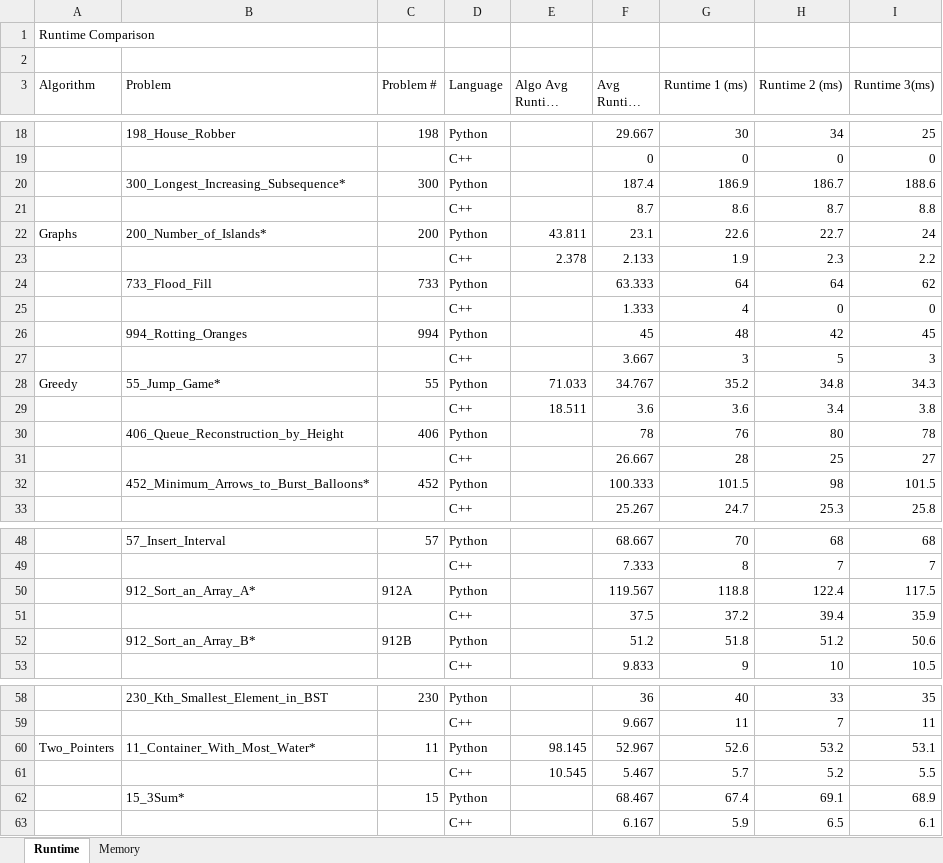
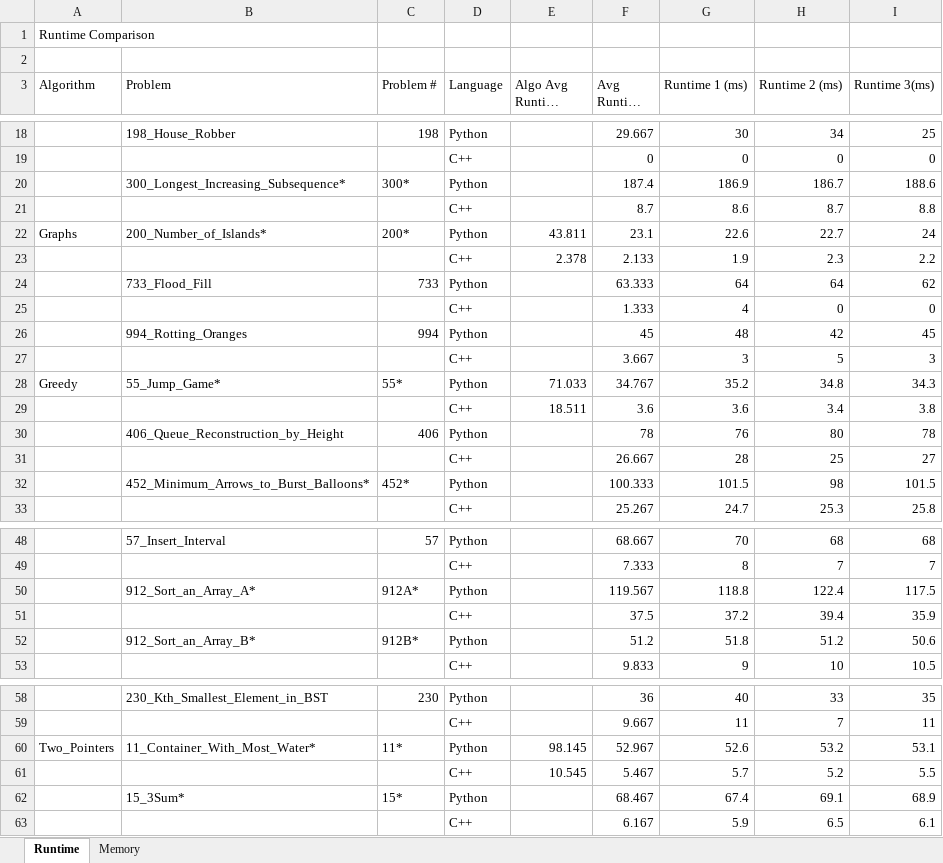
Before and after one commit to Scurrlin/LC_Python_vs_Cpp, an Excel workbook: Python&C++_raw_data.xlsx, sheet Runtime, drawn as a sheet; only a part is shown, gaps mark what is left out; long unchanged cells end in …; values as stored, in another font and other column widths than the file's, no borders; the diff covers the shown part only; the diff names each change by its address in the sheet, - before the commit and + after, or states it on an @@ line.

```diff
--- a/Python&C++_raw_data.xlsx (sheet Runtime)
+++ b/Python&C++_raw_data.xlsx (sheet Runtime)
-C20 (Problem #): 300
+C20 (Problem #): 300*
-C22 (Problem #): 200
+C22 (Problem #): 200*
-C28 (Problem #): 55
+C28 (Problem #): 55*
-C32 (Problem #): 452
+C32 (Problem #): 452*
-C50 (Problem #): 912A
+C50 (Problem #): 912A*
-C52 (Problem #): 912B
+C52 (Problem #): 912B*
-C60 (Problem #): 11
+C60 (Problem #): 11*
-C62 (Problem #): 15
+C62 (Problem #): 15*
```
Also changed, not shown: 1 edited cell elsewhere in this sheet, sheet Memory, 1 other file.
